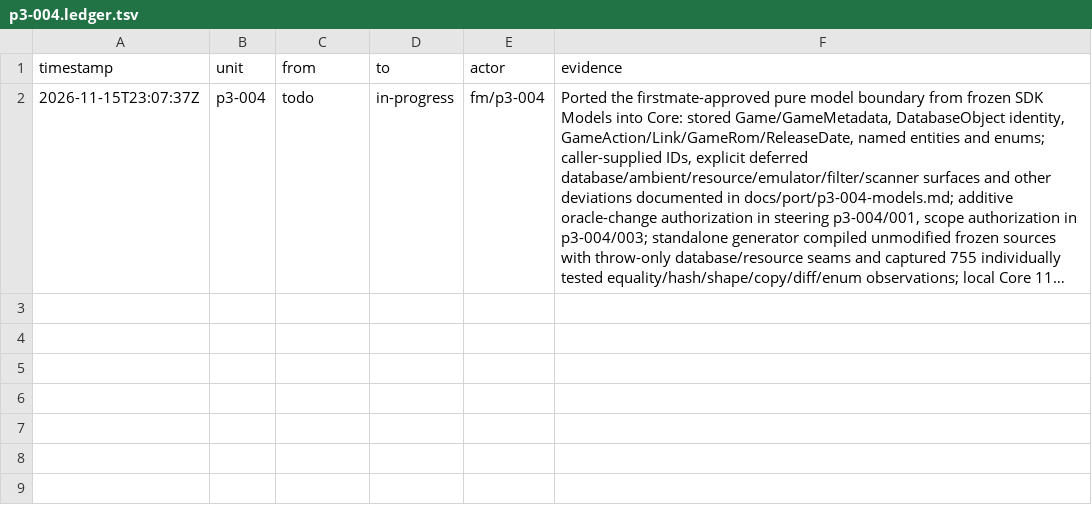
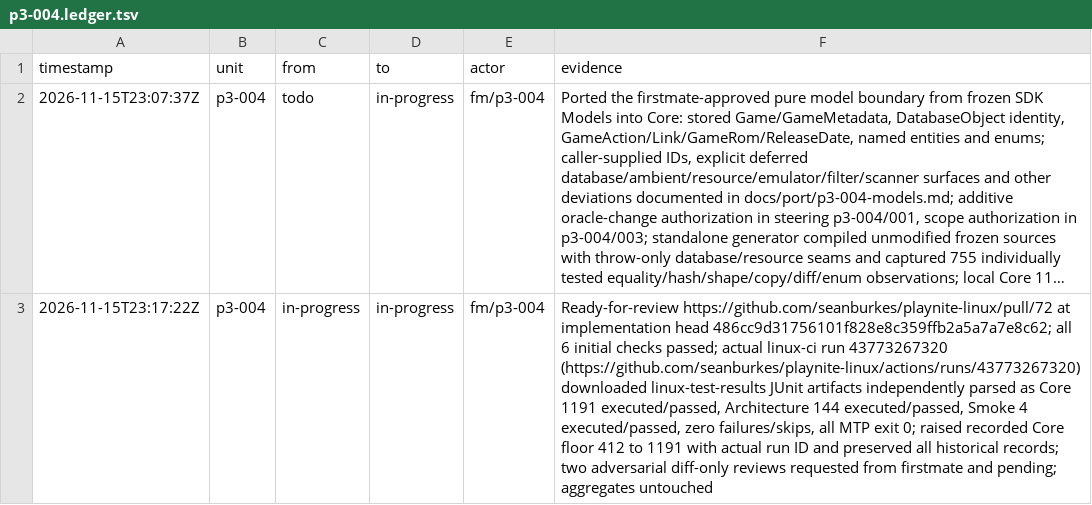
Before and after one commit to seanburkes/playnite-linux, a TSV file: docs/port/units/p3-004.ledger.tsv, drawn as a sheet; long unchanged cells end in …; the diff names each change by its address in the sheet, - before the commit and + after, or states it on an @@ line.

Commit message:
test(models): ratchet Core floor from linux-ci 43773267320

```diff
--- a/docs/port/units/p3-004.ledger.tsv
+++ b/docs/port/units/p3-004.ledger.tsv
+row 3: 2026-11-15T23:17:22Z | p3-004 | in-progress | in-progress | fm/p3-004 | Ready-for-review https://github.com/seanburkes/playnite-linux/pull/72 at implementation head 486cc9d31756101f828e8c359ffb2a5a7a7e8c62; all 6 initial checks passed; actual linux-ci run 43773267320 (https://github.com/seanburkes/playnite-linux/actions/runs/43773267320) downloaded linux-test-results JUnit artifacts independently parsed as Core 1191 executed/passed, Architecture 144 executed/passed, Smoke 4 executed/passed, zero failures/skips, all MTP exit 0; raised recorded Core floor 412 to 1191 with actual run ID and preserved all historical records; two adversarial diff-only reviews requested from firstmate and pending; aggregates untouched
```
Also changed, not shown: docs/port/units/p3-004.queue.tsv, 1 other file.
